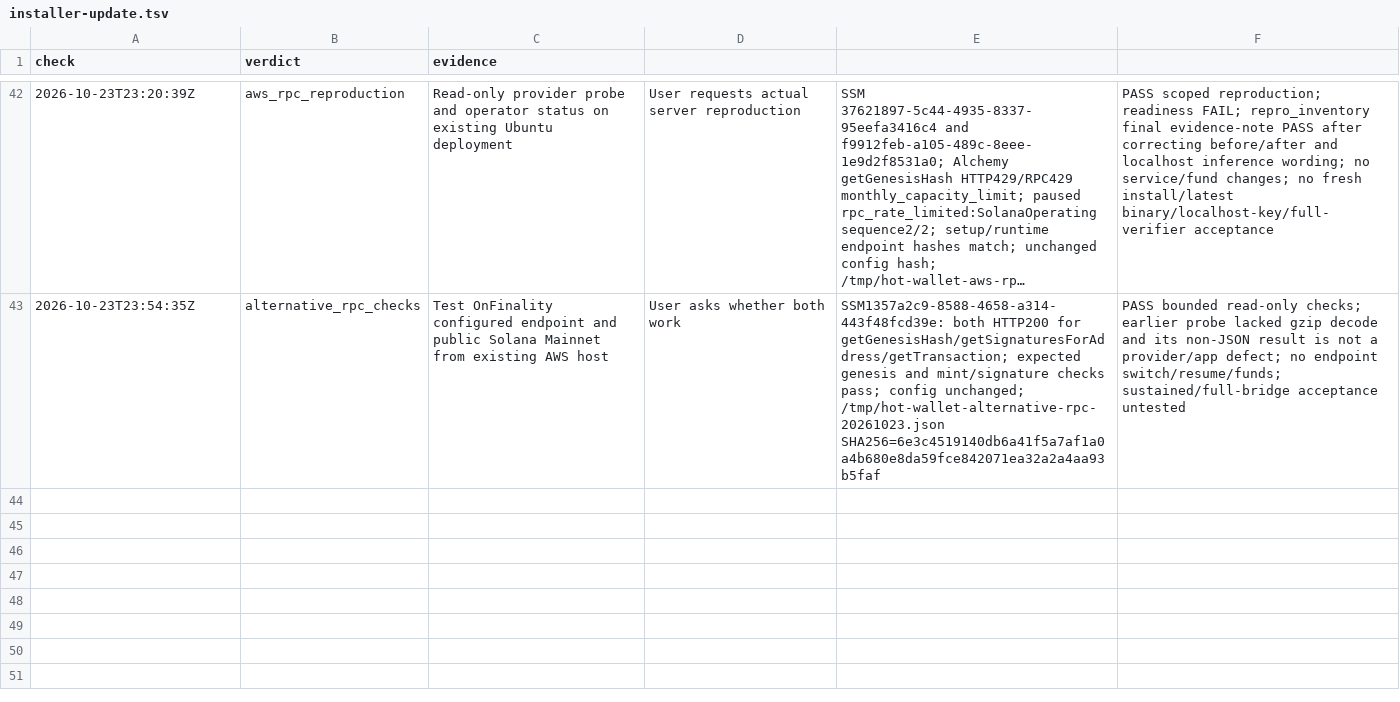
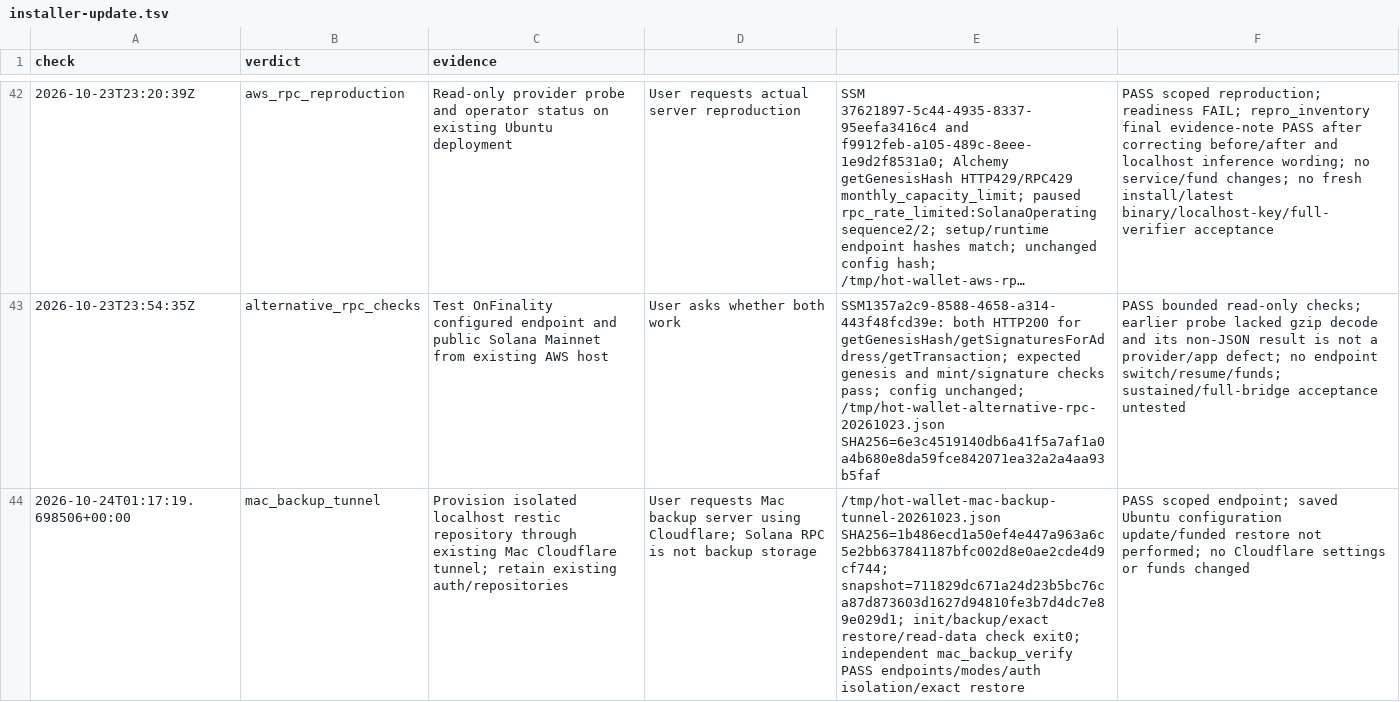
Before and after one commit to freewillydev/hot-wallet-server, a TSV file: Docs/.audit/installer-update.tsv, drawn as a sheet; only a part is shown, gaps mark what is left out; long unchanged cells end in …; the diff names each change by its address in the sheet, - before the commit and + after, or states it on an @@ line.

Commit message:
Record verified Mac backup access through Cloudflare

```diff
--- a/Docs/.audit/installer-update.tsv
+++ b/Docs/.audit/installer-update.tsv
+row 44: 2026-10-24T01:17:19.698506+00:00 | mac_backup_tunnel | Provision isolated localhost restic repository through existing Mac Cloudflare tunnel; retain existing auth/repositories | User requests Mac backup server using Cloudflare; Solana RPC is not backup storage | /tmp/hot-wallet-mac-backup-tunnel-20261023.json SHA256=1b486ecd1a50ef4e447a963a6c5e2bb637841187bfc002d8e0ae2cde4d9cf744; snapshot=711829dc671a24d23b5bc76ca87d873603d1627d94810fe3b7d4dc7e89e029d1; init/backup/exact restore/read-data check exit0; independent mac_backup_verify PASS endpoints/modes/auth isolation/exact restore | PASS scoped endpoint; saved Ubuntu configuration update/funded restore not performed; no Cloudflare settings or funds changed
```
Also changed, not shown: 2 other files.
